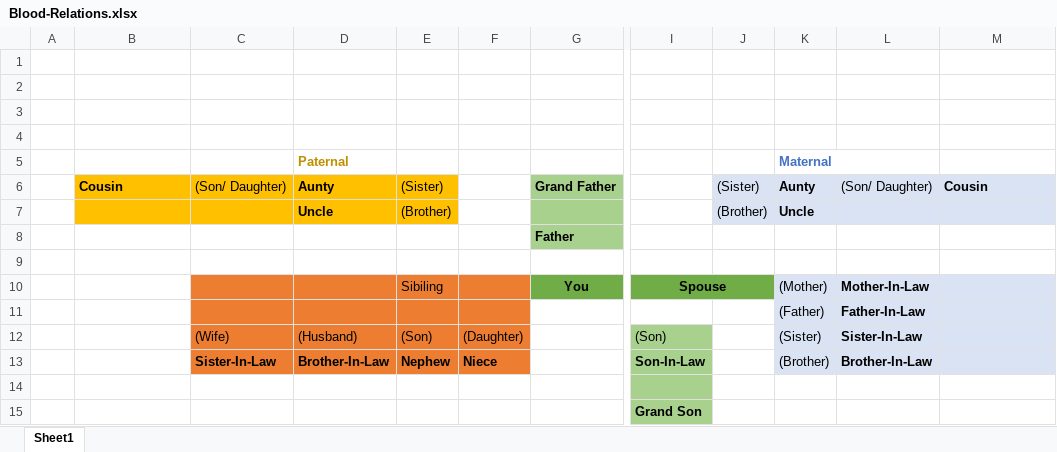
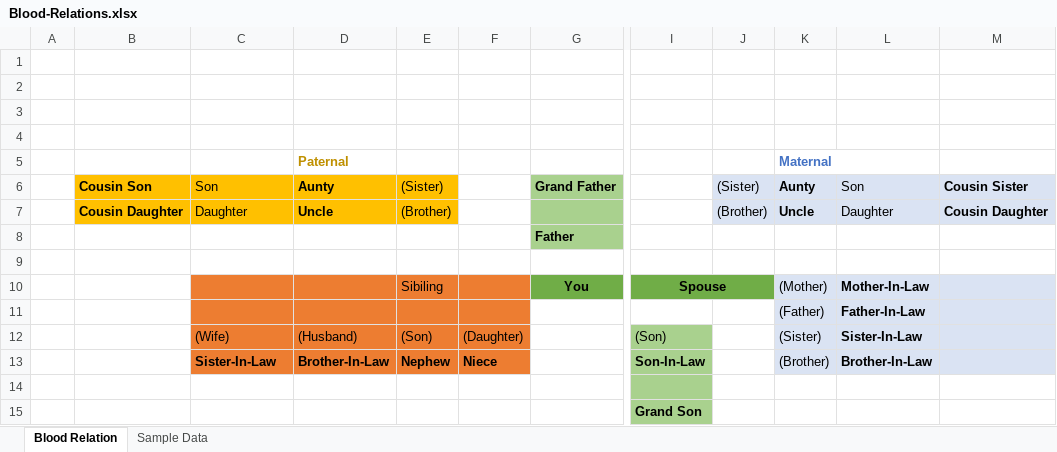
Before and after one commit to Aravin/RelatHive, an Excel workbook: documents/Blood-Relations.xlsx, sheet Blood Relation, drawn as a sheet; only a part is shown, gaps mark what is left out; values as stored, in another font and other column widths than the file's, no borders; the diff names each change by its address in the sheet, - before the commit and + after, or states it on an @@ line.

```diff
--- a/documents/Blood-Relations.xlsx (sheet Blood Relation)
+++ b/documents/Blood-Relations.xlsx (sheet Blood Relation)
-sheet tab: Sheet1
+sheet tab: Blood Relation
+sheet tab: Sample Data
-B6: Cousin
+B6: Cousin Son
-C6: (Son/ Daughter)
+C6: Son
-L6: (Son/ Daughter)
+L6: Son
-M6: Cousin
+M6: Cousin Sister
-B7: (empty)
+B7: Cousin Daughter
-C7: (empty)
+C7: Daughter
-L7: (empty)
+L7: Daughter
-M7: (empty)
+M7: Cousin Daughter
```
Also changed, not shown: 7 other files.
